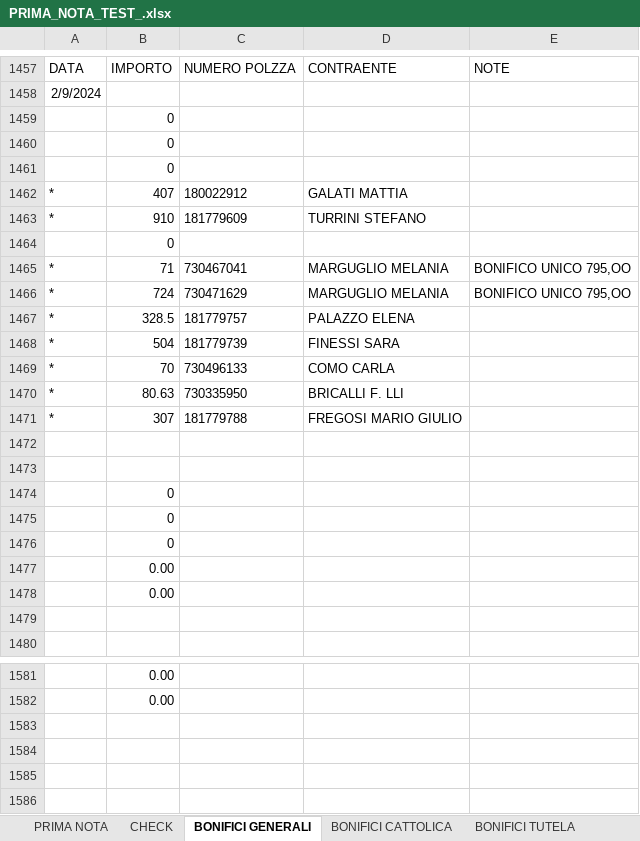
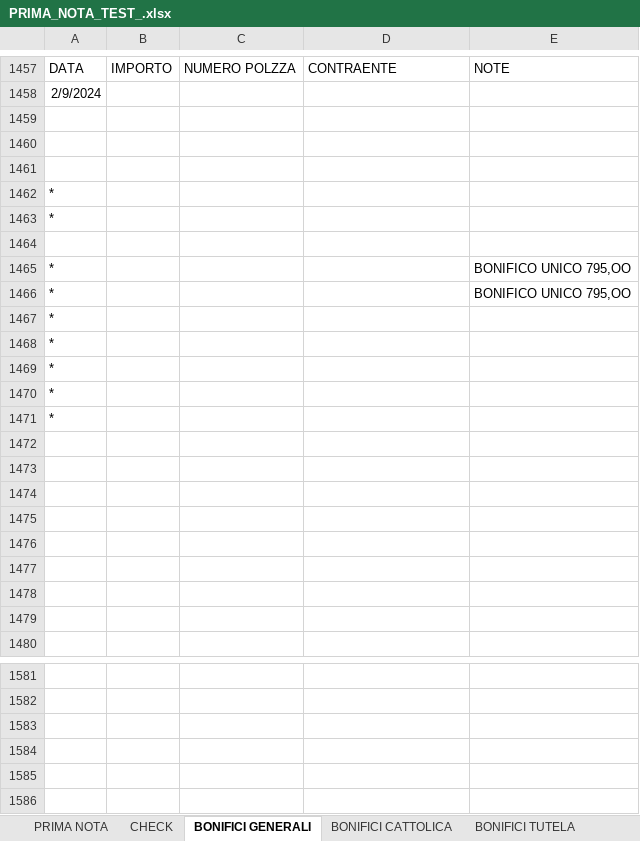
Before and after one commit to SamuelLazzaro/gestionaleAmicone, an Excel workbook: PRIMA_NOTA_TEST_.xlsx, sheet BONIFICI GENERALI, drawn as a sheet; only a part is shown, gaps mark what is left out; values as stored, in another font and other column widths than the file's, no borders; removed rows and columns are numbered as before the commit, all else as after; the diff covers the shown part only; the diff names each change by its address in the sheet, - before the commit and + after, or states it on an @@ line.

Commit message:
Automatizzato salvataggio dati di GENERALI e CATTOLICA in base a se il file ha come desinenza '_checked' o meno.

```diff
--- a/PRIMA_NOTA_TEST_.xlsx (sheet BONIFICI GENERALI)
+++ b/PRIMA_NOTA_TEST_.xlsx (sheet BONIFICI GENERALI)
-B1459:B1461: 0
+B1459:B1461: (empty)
-row 1462: * | 407 | 180022912 | GALATI MATTIA
-row 1463: * | 910 | 181779609 | TURRINI STEFANO
+row 1462: *
+row 1463: *
-B1464: 0
+B1464: (empty)
-B1465: 71
+B1465: (empty)
-C1465: 730467041
+C1465: (empty)
-D1465:D1466: MARGUGLIO MELANIA
+D1465:D1466: (empty)
-B1466: 724
+B1466: (empty)
-C1466: 730471629
+C1466: (empty)
-row 1467: * | 328.5 | 181779757 | PALAZZO ELENA
-row 1468: * | 504 | 181779739 | FINESSI SARA
-row 1469: * | 70 | 730496133 | COMO CARLA
-row 1470: * | 80.63 | 730335950 | BRICALLI F. LLI
-row 1471: * | 307 | 181779788 | FREGOSI MARIO GIULIO
-A1467:A1468: (empty)
+A1467:A1468: *
+row 1469: *
+row 1470: *
+row 1471: *
-B1472:B1474: 0
+B1472:B1474: (empty)
-B1475:B1476: 0.00
+B1475:B1476: (empty)
+row 1477: (empty)
+row 1478: (empty)
-B1581:B1582: 0.00
+B1581:B1582: (empty)
```
Also changed, not shown: 29 added rows, 29 removed rows and 61 edited cells elsewhere in this sheet, sheet BONIFICI CATTOLICA, 2 other files.
